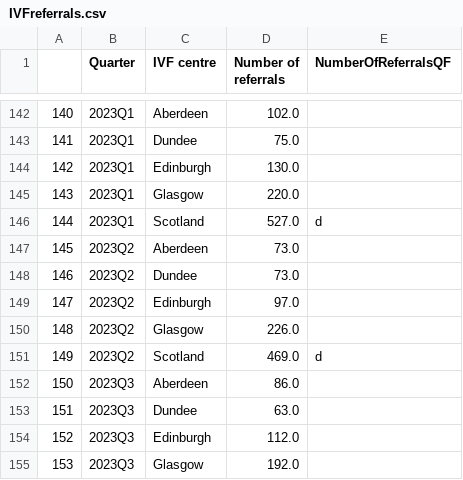
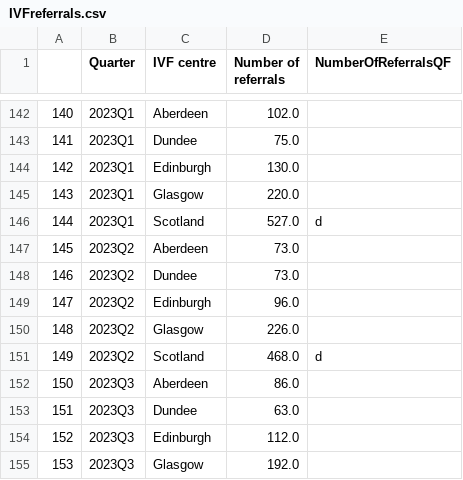
Before and after one commit to DCTdatateam/Waiting-times-trackers, a CSV file: data/IVFreferrals.csv, drawn as a sheet; only a part is shown, gaps mark what is left out; the diff covers the shown part only.

```diff
--- a/data/IVFreferrals.csv
+++ b/data/IVFreferrals.csv
@@ -148,5 +148,5 @@
 146,2023Q2 ,Dundee,73.0,
-147,2023Q2 ,Edinburgh,97.0,
+147,2023Q2 ,Edinburgh,96.0,
 148,2023Q2 ,Glasgow,226.0,
-149,2023Q2 ,Scotland,469.0,d
+149,2023Q2 ,Scotland,468.0,d
 150,2023Q3 ,Aberdeen,86.0,
```
Also changed, not shown: 5 added rows and 15 edited cells elsewhere in this file, data/IVF.csv, data/IVFbyboard.csv, 1 other file.
